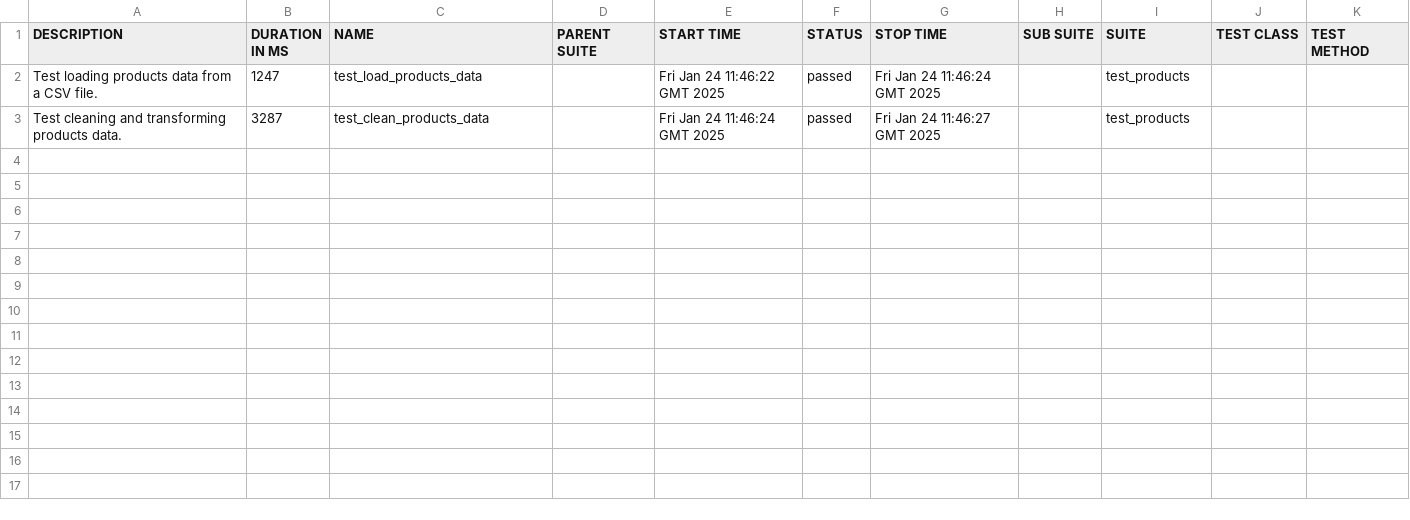
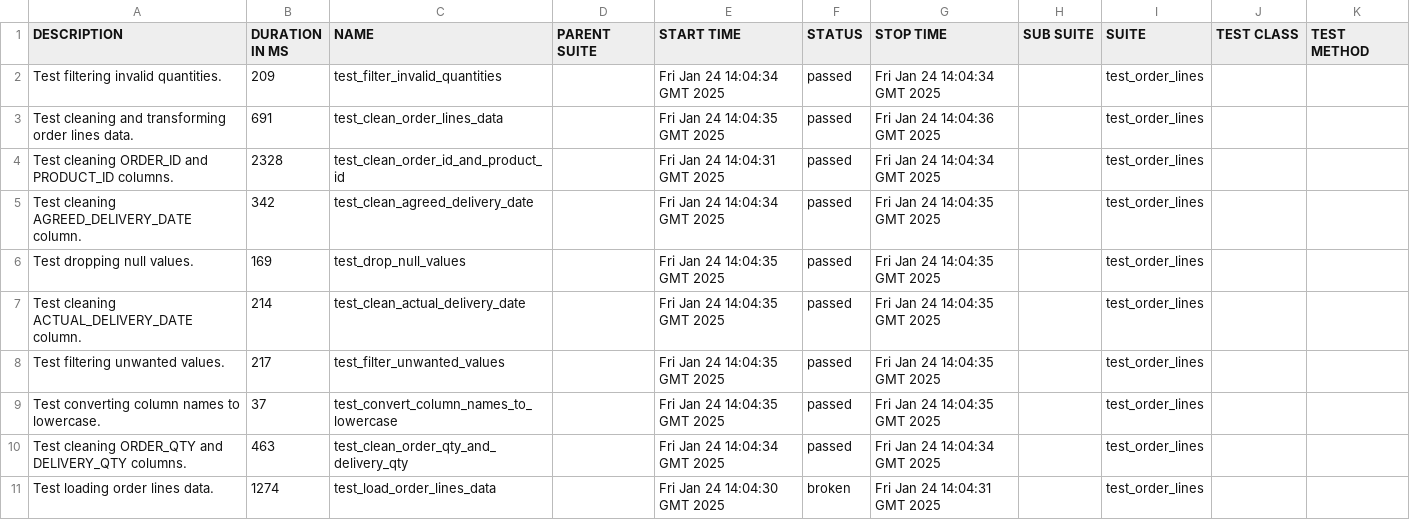
Before and after one commit to Ajay263/2024-gitops-minicamp, a CSV file: data/suites.csv, drawn as a sheet.

```diff
--- a/data/suites.csv
+++ b/data/suites.csv
@@ -1,3 +1,11 @@
 "DESCRIPTION","DURATION IN MS","NAME","PARENT SUITE","START TIME","STATUS","STOP TIME","SUB SUITE","SUITE","TEST CLASS","TEST METHOD"
-"Test loading products data from a CSV file.","1247","test_load_products_data","","Fri Jan 24 11:46:22 GMT 2025","passed","Fri Jan 24 11:46:24 GMT 2025","","test_products","",""
-"Test cleaning and transforming products data.","3287","test_clean_products_data","","Fri Jan 24 11:46:24 GMT 2025","passed","Fri Jan 24 11:46:27 GMT 2025","","test_products","",""
+"Test filtering invalid quantities.","209","test_filter_invalid_quantities","","Fri Jan 24 14:04:34 GMT 2025","passed","Fri Jan 24 14:04:34 GMT 2025","","test_order_lines","",""
+"Test cleaning and transforming order lines data.","691","test_clean_order_lines_data","","Fri Jan 24 14:04:35 GMT 2025","passed","Fri Jan 24 14:04:36 GMT 2025","","test_order_lines","",""
+"Test cleaning ORDER_ID and PRODUCT_ID columns.","2328","test_clean_order_id_and_product_id","","Fri Jan 24 14:04:31 GMT 2025","passed","Fri Jan 24 14:04:34 GMT 2025","","test_order_lines","",""
+"Test cleaning AGREED_DELIVERY_DATE column.","342","test_clean_agreed_delivery_date","","Fri Jan 24 14:04:34 GMT 2025","passed","Fri Jan 24 14:04:35 GMT 2025","","test_order_lines","",""
+"Test dropping null values.","169","test_drop_null_values","","Fri Jan 24 14:04:35 GMT 2025","passed","Fri Jan 24 14:04:35 GMT 2025","","test_order_lines","",""
+"Test cleaning ACTUAL_DELIVERY_DATE column.","214","test_clean_actual_delivery_date","","Fri Jan 24 14:04:35 GMT 2025","passed","Fri Jan 24 14:04:35 GMT 2025","","test_order_lines","",""
+"Test filtering unwanted values.","217","test_filter_unwanted_values","","Fri Jan 24 14:04:35 GMT 2025","passed","Fri Jan 24 14:04:35 GMT 2025","","test_order_lines","",""
+"Test converting column names to lowercase.","37","test_convert_column_names_to_lowercase","","Fri Jan 24 14:04:35 GMT 2025","passed","Fri Jan 24 14:04:35 GMT 2025","","test_order_lines","",""
+"Test cleaning ORDER_QTY and DELIVERY_QTY columns.","463","test_clean_order_qty_and_delivery_qty","","Fri Jan 24 14:04:34 GMT 2025","passed","Fri Jan 24 14:04:34 GMT 2025","","test_order_lines","",""
+"Test loading order lines data.","1274","test_load_order_lines_data","","Fri Jan 24 14:04:30 GMT 2025","broken","Fri Jan 24 14:04:31 GMT 2025","","test_order_lines","",""
```
Also changed, not shown: 41 other files.
